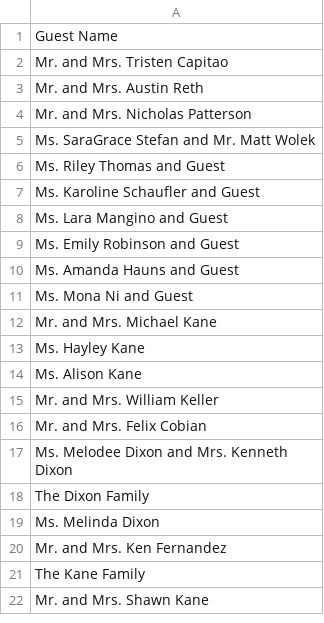
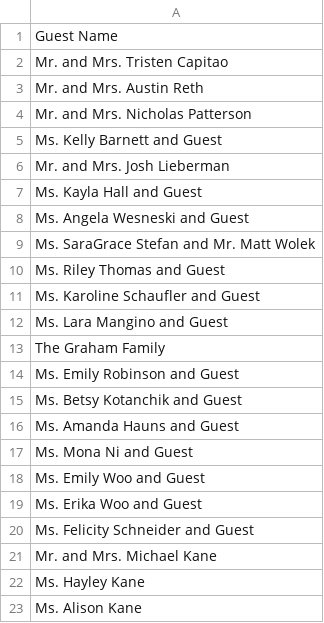
Before and after one commit to mkane968/wedding-website, a CSV file: Wedding_Guest_List.csv, drawn as a sheet; only a part is shown; the shorter side is filled out with more unchanged rows; the diff covers the shown part only.

```diff
--- a/Wedding_Guest_List.csv
+++ b/Wedding_Guest_List.csv
@@ -4,2 +4,6 @@ Mr. and Mrs. Austin Reth
 Mr. and Mrs. Nicholas Patterson
+Ms. Kelly Barnett and Guest
+Mr. and Mrs. Josh Lieberman
+Ms. Kayla Hall and Guest
+Ms. Angela Wesneski and Guest
 Ms. SaraGrace Stefan and Mr. Matt Wolek
@@ -8,5 +12,10 @@ Ms. Karoline Schaufler and Guest
 Ms. Lara Mangino and Guest
+The Graham Family
 Ms. Emily Robinson and Guest
+Ms. Betsy Kotanchik and Guest
 Ms. Amanda Hauns and Guest
 Ms. Mona Ni and Guest
+Ms. Emily Woo and Guest
+Ms. Erika Woo and Guest
+Ms. Felicity Schneider and Guest
 Mr. and Mrs. Michael Kane
```
Also changed, not shown: 23 added rows, 11 moved rows and 11 edited cells elsewhere in this file, 10 other files.
